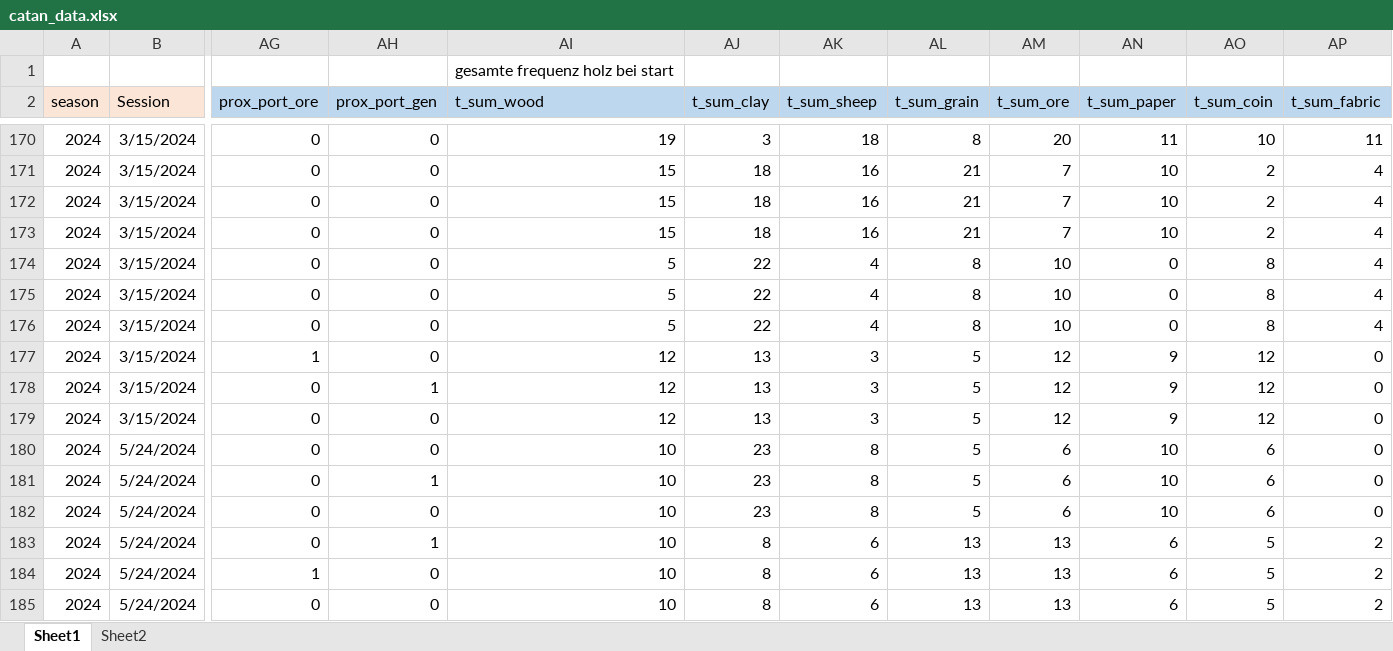
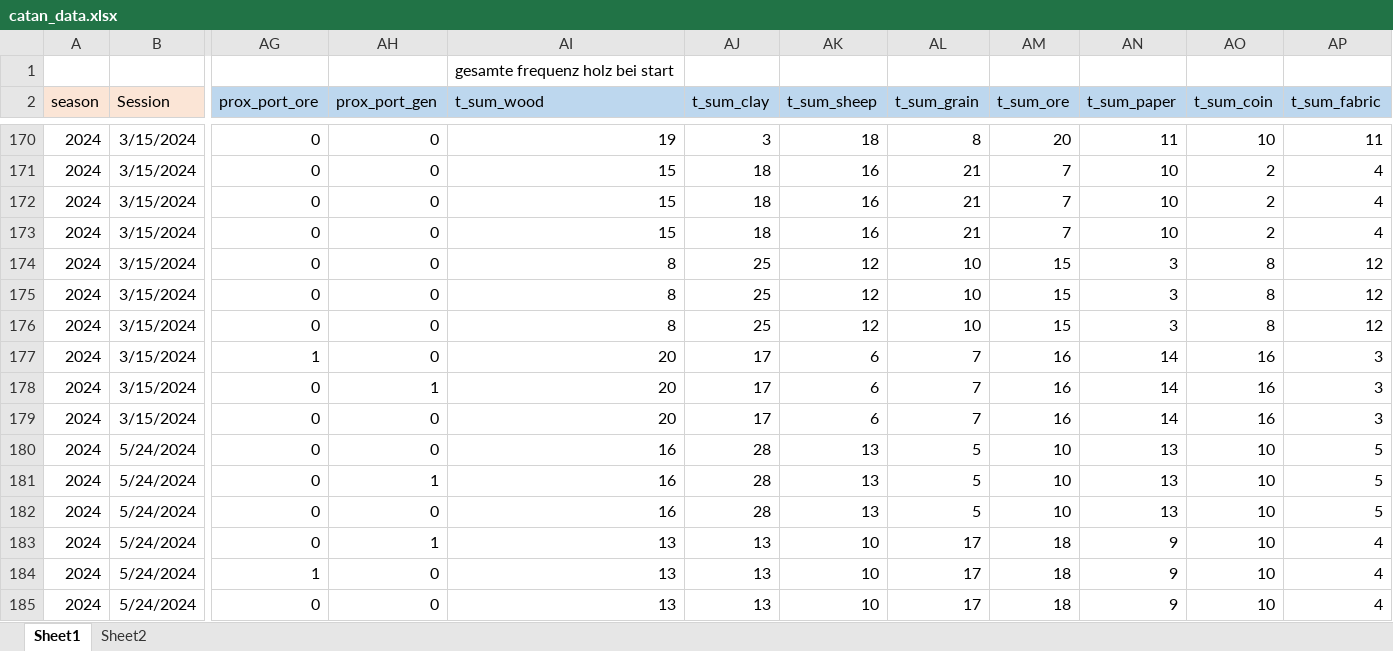
Before and after one commit to mxfuh/catan_data, an Excel workbook: catan_data.xlsx, sheet Sheet1, drawn as a sheet; only a part is shown, gaps mark what is left out; values as stored, in another font and other column widths than the file's, no borders; the diff covers the shown part only; the diff names each change by its address in the sheet, - before the commit and + after, or states it on an @@ line.

Commit message:
data update

```diff
--- a/catan_data.xlsx (sheet Sheet1)
+++ b/catan_data.xlsx (sheet Sheet1)
-AI174:AI176 (t_sum_wood): 5
+AI174:AI176 (t_sum_wood): 8
-AJ174:AJ176 (t_sum_clay): 22
+AJ174:AJ176 (t_sum_clay): 25
-AK174:AK176 (t_sum_sheep): 4
+AK174:AK176 (t_sum_sheep): 12
-AL174:AL176 (t_sum_grain): 8
+AL174:AL176 (t_sum_grain): 10
-AM174:AM176 (t_sum_ore): 10
+AM174:AM176 (t_sum_ore): 15
-AN174:AN176 (t_sum_paper): 0
+AN174:AN176 (t_sum_paper): 3
-AP174:AP176 (t_sum_fabric): 4
+AP174:AP176 (t_sum_fabric): 12
-AI177:AI179 (t_sum_wood): 12
+AI177:AI179 (t_sum_wood): 20
-AJ177:AJ179 (t_sum_clay): 13
+AJ177:AJ179 (t_sum_clay): 17
-AK177:AK179 (t_sum_sheep): 3
+AK177:AK179 (t_sum_sheep): 6
-AL177:AL179 (t_sum_grain): 5
+AL177:AL179 (t_sum_grain): 7
-AM177:AM179 (t_sum_ore): 12
+AM177:AM179 (t_sum_ore): 16
-AN177:AN179 (t_sum_paper): 9
+AN177:AN179 (t_sum_paper): 14
-AO177:AO179 (t_sum_coin): 12
+AO177:AO179 (t_sum_coin): 16
-AP177:AP179 (t_sum_fabric): 0
+AP177:AP179 (t_sum_fabric): 3
-AI180:AI182 (t_sum_wood): 10
+AI180:AI182 (t_sum_wood): 16
-AJ180:AJ182 (t_sum_clay): 23
+AJ180:AJ182 (t_sum_clay): 28
-AK180:AK182 (t_sum_sheep): 8
+AK180:AK182 (t_sum_sheep): 13
-AM180:AM182 (t_sum_ore): 6
+AM180:AM182 (t_sum_ore): 10
-AN180:AN182 (t_sum_paper): 10
+AN180:AN182 (t_sum_paper): 13
-AO180:AO182 (t_sum_coin): 6
+AO180:AO182 (t_sum_coin): 10
-AP180:AP182 (t_sum_fabric): 0
+AP180:AP182 (t_sum_fabric): 5
-AI183:AI185 (t_sum_wood): 10
+AI183:AI185 (t_sum_wood): 13
-AJ183:AJ185 (t_sum_clay): 8
+AJ183:AJ185 (t_sum_clay): 13
-AK183:AK185 (t_sum_sheep): 6
+AK183:AK185 (t_sum_sheep): 10
-AL183:AL185 (t_sum_grain): 13
+AL183:AL185 (t_sum_grain): 17
-AM183:AM185 (t_sum_ore): 13
+AM183:AM185 (t_sum_ore): 18
-AN183:AN185 (t_sum_paper): 6
+AN183:AN185 (t_sum_paper): 9
-AO183:AO185 (t_sum_coin): 5
+AO183:AO185 (t_sum_coin): 10
-AP183:AP185 (t_sum_fabric): 2
+AP183:AP185 (t_sum_fabric): 4
```
Also changed, not shown: 27 added rows, 3 removed rows and 96 edited cells elsewhere in this sheet, formulas that keep their value.
